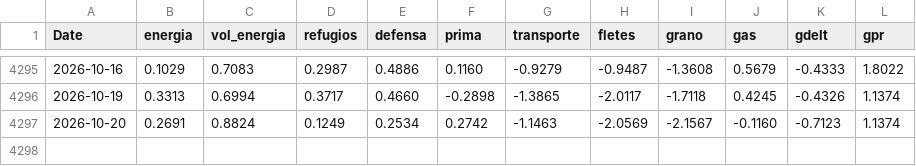
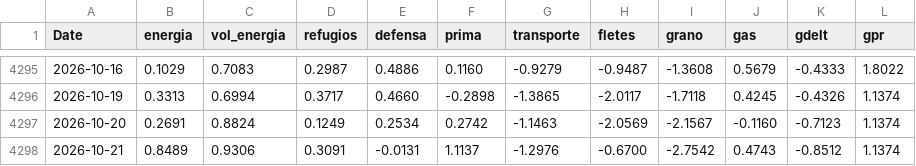
Before and after one commit to elespeculador-datos/ifg, a CSV file: docs/componentes.csv, drawn as a sheet; only a part is shown, gaps mark what is left out; the diff names each change by its address in the sheet, - before the commit and + after, or states it on an @@ line.

```diff
--- a/docs/componentes.csv
+++ b/docs/componentes.csv
+row 4298: 2026-10-21 | 0.8489 | 0.9306 | 0.3091 | -0.0131 | 1.1137 | -1.2976 | -0.6700 | -2.7542 | 0.4743 | -0.8512 | 1.1374
```
Also changed, not shown: datos/prima.csv, docs/ifg_serie.csv, 5 other files.
